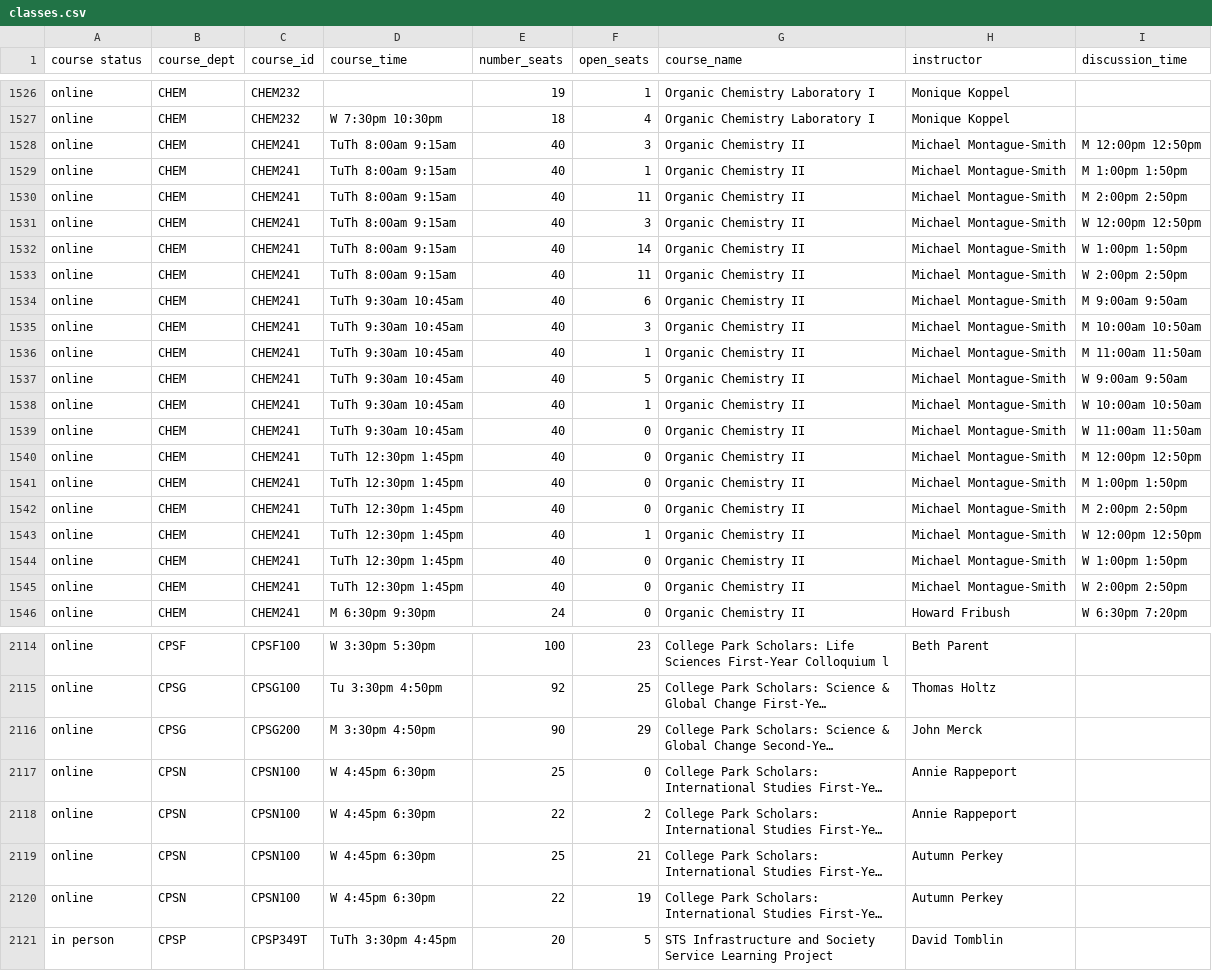
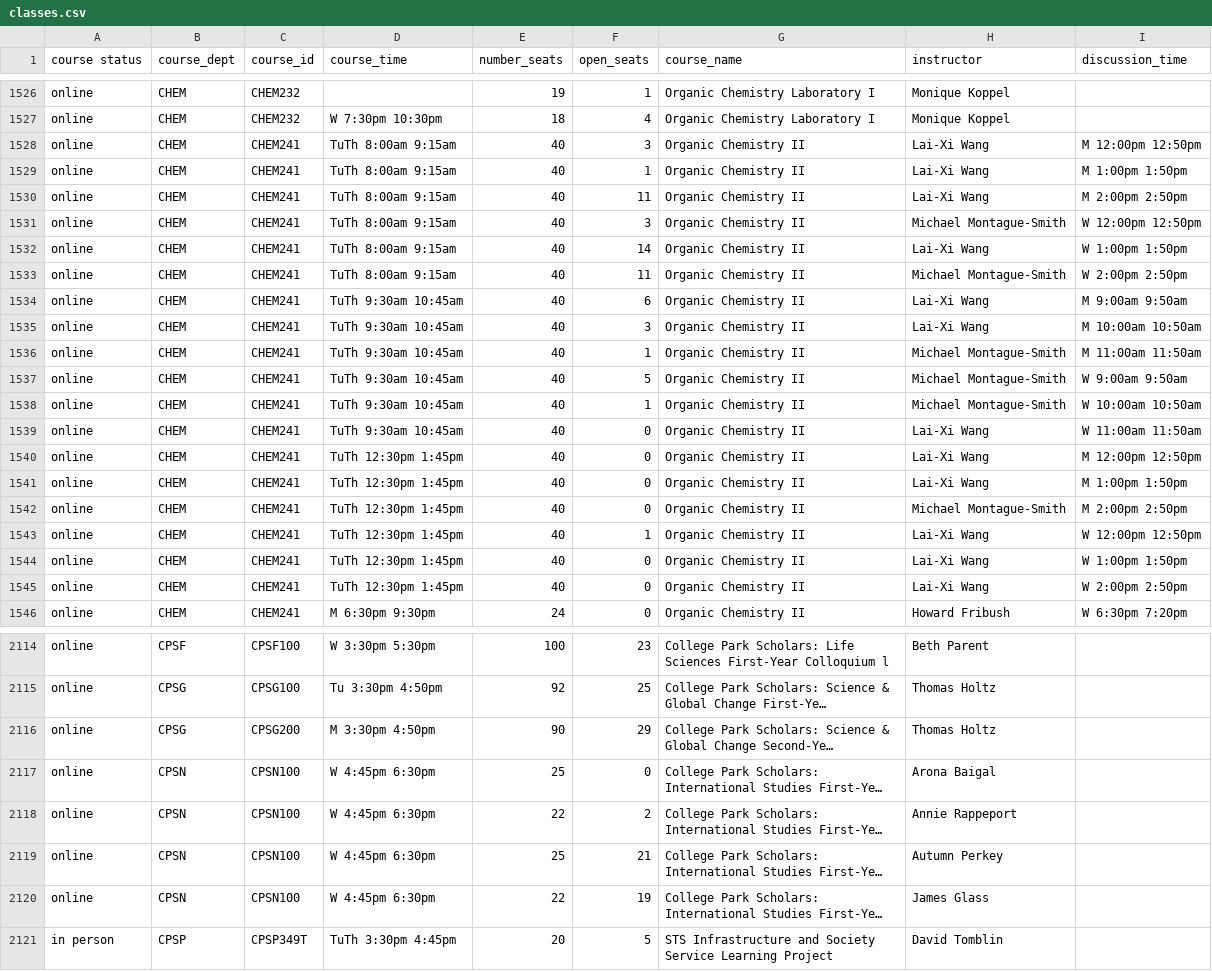
Before and after one commit to ethan-schaffer/UMD-Online-Course-Info, a CSV file: src/output/classes.csv, drawn as a sheet; only a part is shown, gaps mark what is left out; long unchanged cells end in …; the diff covers the shown part only; the diff names each change by its address in the sheet, - before the commit and + after, or states it on an @@ line.

```diff
--- a/src/output/classes.csv
+++ b/src/output/classes.csv
-H1528:H1530 (instructor): Michael Montague-Smith
+H1528:H1530 (instructor): Lai-Xi Wang
-H1532 (instructor): Michael Montague-Smith
+H1532 (instructor): Lai-Xi Wang
-H1534:H1535 (instructor): Michael Montague-Smith
+H1534:H1535 (instructor): Lai-Xi Wang
-H1539:H1541 (instructor): Michael Montague-Smith
+H1539:H1541 (instructor): Lai-Xi Wang
-H1543:H1545 (instructor): Michael Montague-Smith
+H1543:H1545 (instructor): Lai-Xi Wang
-H2116 (instructor): John Merck
+H2116 (instructor): Thomas Holtz
-H2117 (instructor): Annie Rappeport
+H2117 (instructor): Arona Baigal
-H2120 (instructor): Autumn Perkey
+H2120 (instructor): James Glass
```
Also changed, not shown: 74 edited cells elsewhere in this file, 2 other files.
